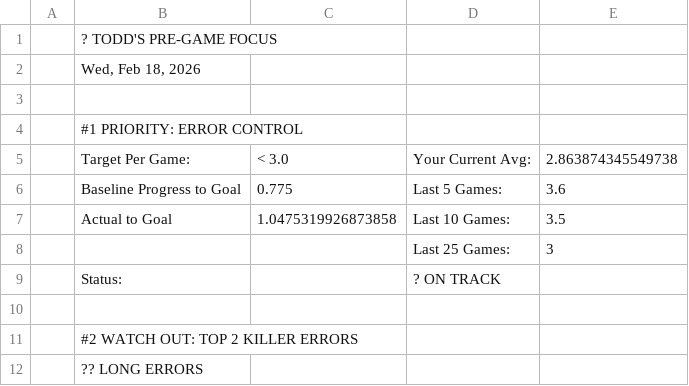
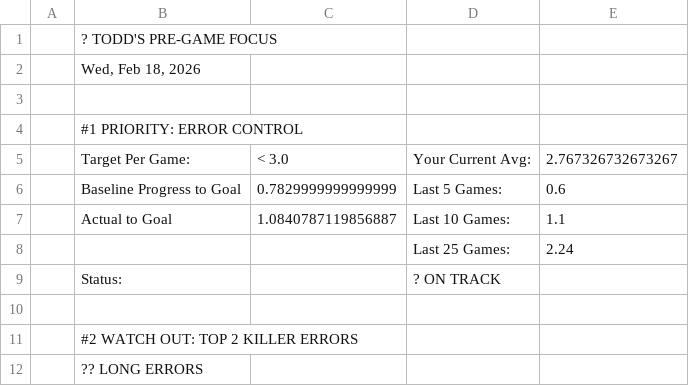
Before and after one commit to ktoddstorch/Pickleball-Performance-Data, a CSV file: performance-executive-summary-v2.csv, drawn as a sheet; only a part is shown; the diff covers the shown part only.

```diff
--- a/performance-executive-summary-v2.csv
+++ b/performance-executive-summary-v2.csv
@@ -4,6 +4,6 @@
 ,#1 PRIORITY: ERROR CONTROL,,,
-,Target Per Game:,< 3.0,Your Current Avg:,2.863874345549738
-,Baseline Progress to Goal,0.775,Last 5 Games:,3.6
-,Actual to Goal,1.0475319926873858,Last 10 Games:,3.5
-,,,Last 25 Games:,3
+,Target Per Game:,< 3.0,Your Current Avg:,2.767326732673267
+,Baseline Progress to Goal,0.7829999999999999,Last 5 Games:,0.6
+,Actual to Goal,1.0840787119856887,Last 10 Games:,1.1
+,,,Last 25 Games:,2.24
 ,Status:,,? ON TRACK,
```
Also changed, not shown: 3 added rows, 3 removed rows and 6 edited cells elsewhere in this file.
